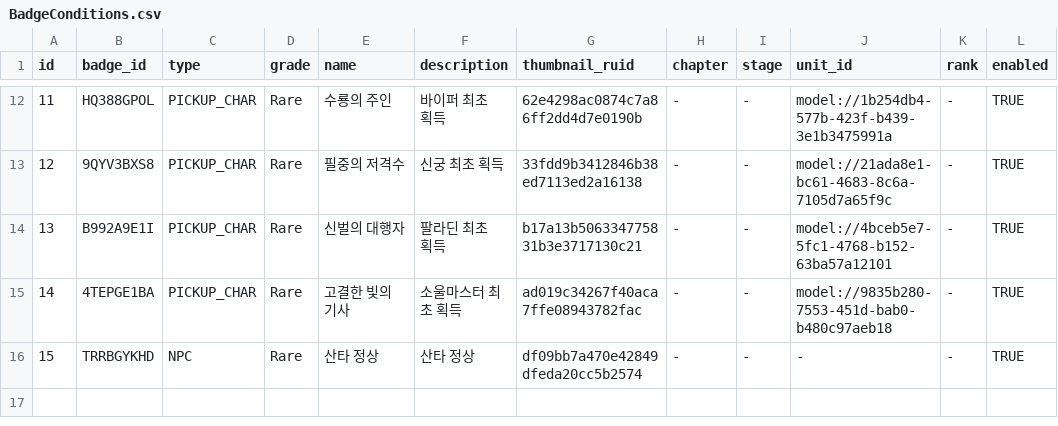
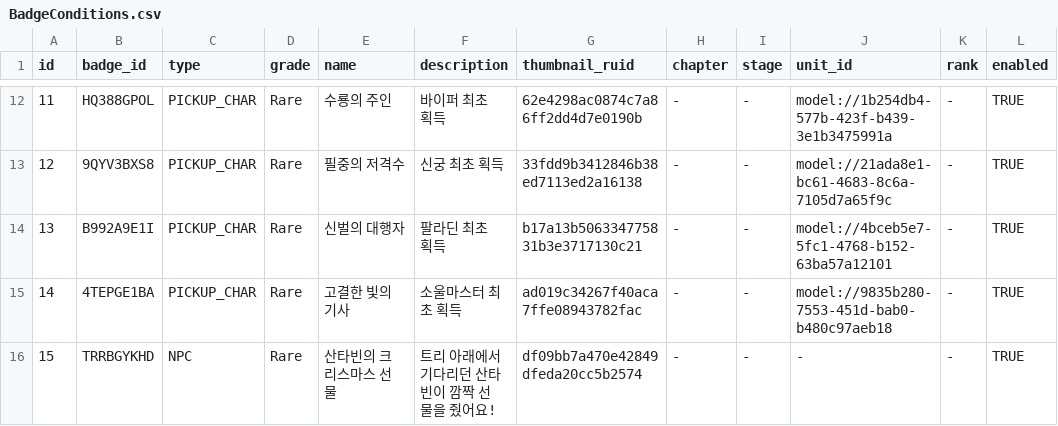
Before and after one commit to browniesss/MapleWorlds, a CSV file: RootDesk/MyDesk/DataSets/Badge/BadgeConditions.csv, drawn as a sheet; only a part is shown, gaps mark what is left out; the diff names each change by its address in the sheet, - before the commit and + after, or states it on an @@ line.

Commit message:
이벤트 뱃지 추가 완료

```diff
--- a/RootDesk/MyDesk/DataSets/Badge/BadgeConditions.csv
+++ b/RootDesk/MyDesk/DataSets/Badge/BadgeConditions.csv
-E16 (name): 산타 정상
+E16 (name): 산타빈의 크리스마스 선물
-F16 (description): 산타 정상
+F16 (description): 트리 아래에서 기다리던 산타빈이 깜짝 선물을 줬어요!
```
